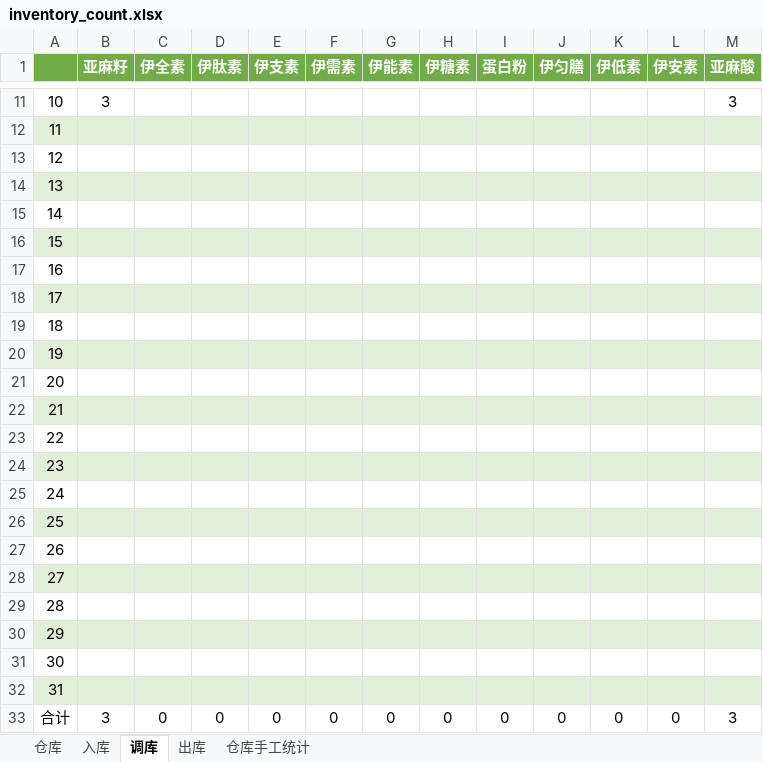
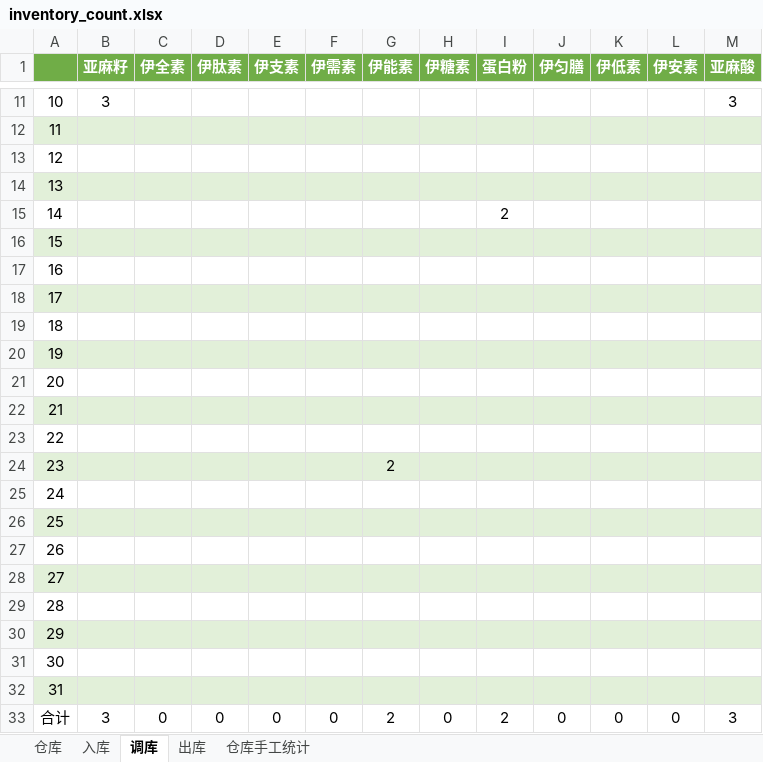
Before and after one commit to Shallwim/-, an Excel workbook: inventory_count.xlsx, sheet 调库, drawn as a sheet; only a part is shown, gaps mark what is left out; values as stored, in another font and other column widths than the file's, no borders; the diff names each change by its address in the sheet, - before the commit and + after, or states it on an @@ line.

```diff
--- a/inventory_count.xlsx (sheet 调库)
+++ b/inventory_count.xlsx (sheet 调库)
-I15 (蛋白粉): (empty)
+I15 (蛋白粉): 2
-G24 (伊能素): (empty)
+G24 (伊能素): 2
-G33 (伊能素): 0
+G33 (伊能素): 2
-I33 (蛋白粉): 0
+I33 (蛋白粉): 2
```
Also changed, not shown: sheet 仓库手工统计, sheet 出库, sheet 仓库, sheet 入库, formulas that keep their value, 1 other file.
